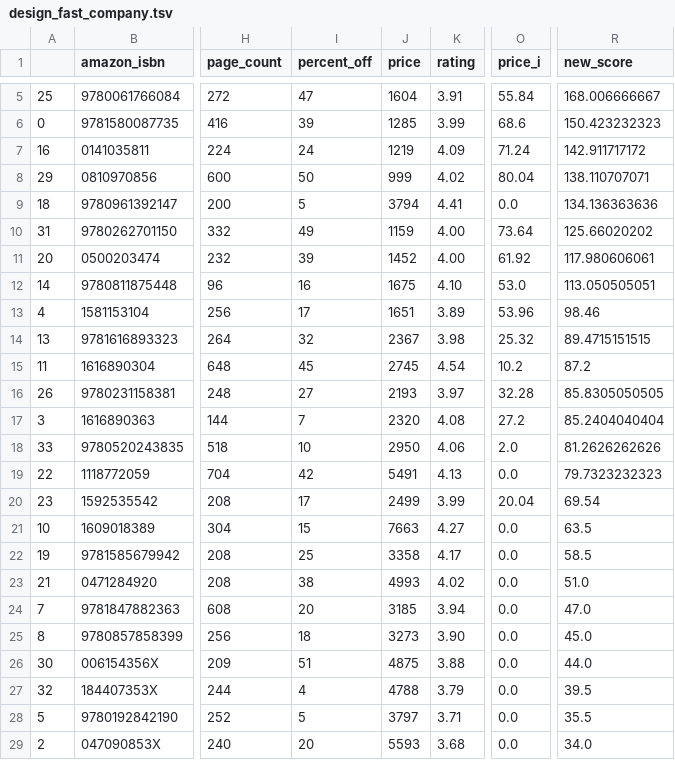
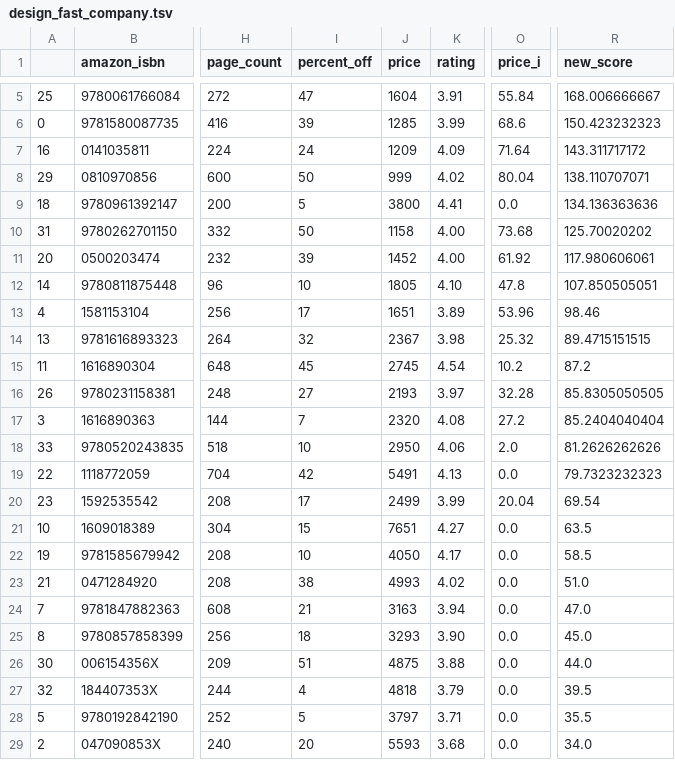
Before and after one commit to kcsluis/goodbooksgreatdeals, a TSV file: output/design_fast_company.tsv, drawn as a sheet; only a part is shown, gaps mark what is left out; the diff names each change by its address in the sheet, - before the commit and + after, or states it on an @@ line.

```diff
--- a/output/design_fast_company.tsv
+++ b/output/design_fast_company.tsv
-J7 (price): 1219
+J7 (price): 1209
-O7 (price_i): 71.24
+O7 (price_i): 71.64
-R7 (new_score): 142.911717172
+R7 (new_score): 143.311717172
-J9 (price): 3794
+J9 (price): 3800
-I10 (percent_off): 49
+I10 (percent_off): 50
-J10 (price): 1159
+J10 (price): 1158
-O10 (price_i): 73.64
+O10 (price_i): 73.68
-R10 (new_score): 125.66020202
+R10 (new_score): 125.70020202
-I12 (percent_off): 16
+I12 (percent_off): 10
-J12 (price): 1675
+J12 (price): 1805
-O12 (price_i): 53.0
+O12 (price_i): 47.8
-R12 (new_score): 113.050505051
+R12 (new_score): 107.850505051
-J21 (price): 7663
+J21 (price): 7651
-I22 (percent_off): 25
+I22 (percent_off): 10
-J22 (price): 3358
+J22 (price): 4050
-I24 (percent_off): 20
+I24 (percent_off): 21
-J24 (price): 3185
+J24 (price): 3163
-J25 (price): 3273
+J25 (price): 3293
-J27 (price): 4788
+J27 (price): 4818
```
Also changed, not shown: output/caldecott.tsv, output/gafa_leaders.tsv, 4 other files.
